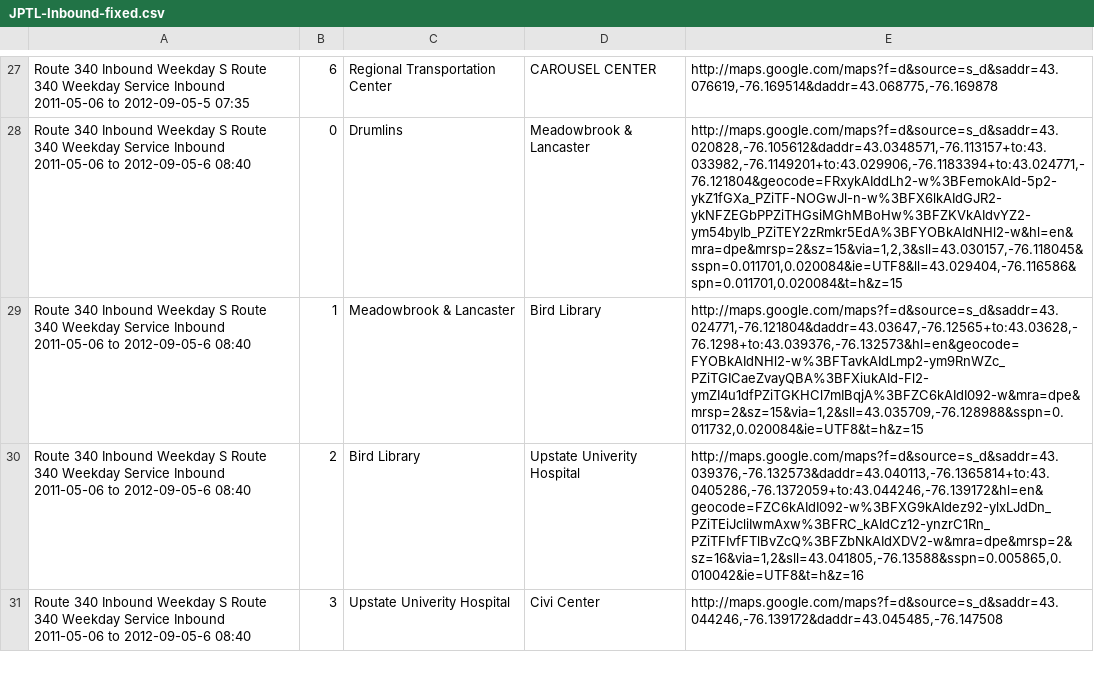
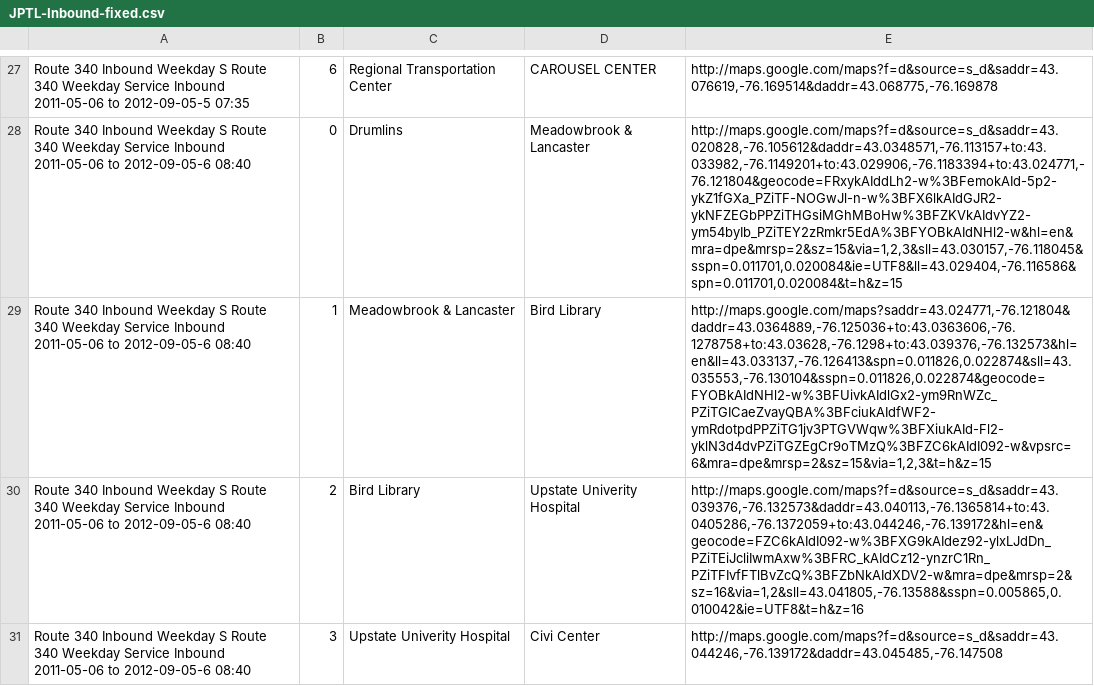
Before and after one commit to polar/buspass-builder, a CSV file: db/routes-2011-09-06/Network_CENTRO-SU/Route_340/JPTL-Inbound-fixed.csv, drawn as a sheet; only a part is shown, gaps mark what is left out; the diff names each change by its address in the sheet, - before the commit and + after, or states it on an @@ line.

Commit message:
Fixing Routes

```diff
--- a/db/routes-2011-09-06/Network_CENTRO-SU/Route_340/JPTL-Inbound-fixed.csv
+++ b/db/routes-2011-09-06/Network_CENTRO-SU/Route_340/JPTL-Inbound-fixed.csv
-E29: http://maps.google.com/maps?f=d&source=s_d&saddr=43.024771,-76.121804&daddr=43.03647,-76.12565+to:43.03628,-76.1298+to:43.039376,-76.132573&hl=en&geocode=FYOBkAIdNHl2-w%3BFTavkAIdLmp2-ym9RnWZc_PZiTGICaeZvayQBA%3BFXiukAId-Fl2-ymZI4u1dfPZiTGKHCl7mIBqjA%3BFZC6kAIdI092-w&mra=dpe&mrsp=2&sz=15&via=1,2&sll=43.035709,-76.128988&sspn=0.011732,0.020084&ie=UTF8&t=h&z=15
+E29: http://maps.google.com/maps?saddr=43.024771,-76.121804&daddr=43.0364889,-76.125036+to:43.0363606,-76.1278758+to:43.03628,-76.1298+to:43.039376,-76.132573&hl=en&ll=43.033137,-76.126413&spn=0.011826,0.022874&sll=43.035553,-76.130104&sspn=0.011826,0.022874&geocode=FYOBkAIdNHl2-w%3BFUivkAIdlGx2-ym9RnWZc_PZiTGICaeZvayQBA%3BFciukAIdfWF2-ymRdotpdPPZiTG1jv3PTGVWqw%3BFXiukAId-Fl2-yklN3d4dvPZiTGZEgCr9oTMzQ%3BFZC6kAIdI092-w&vpsrc=6&mra=dpe&mrsp=2&sz=15&via=1,2,3&t=h&z=15
```
